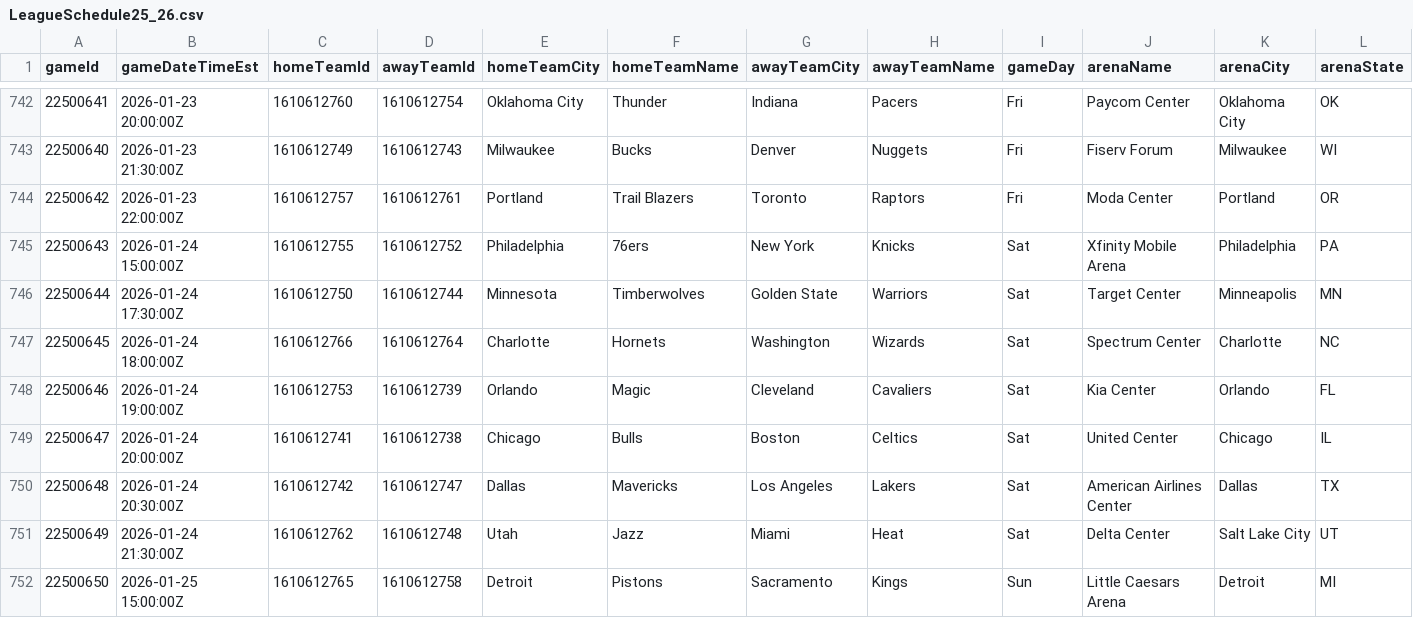
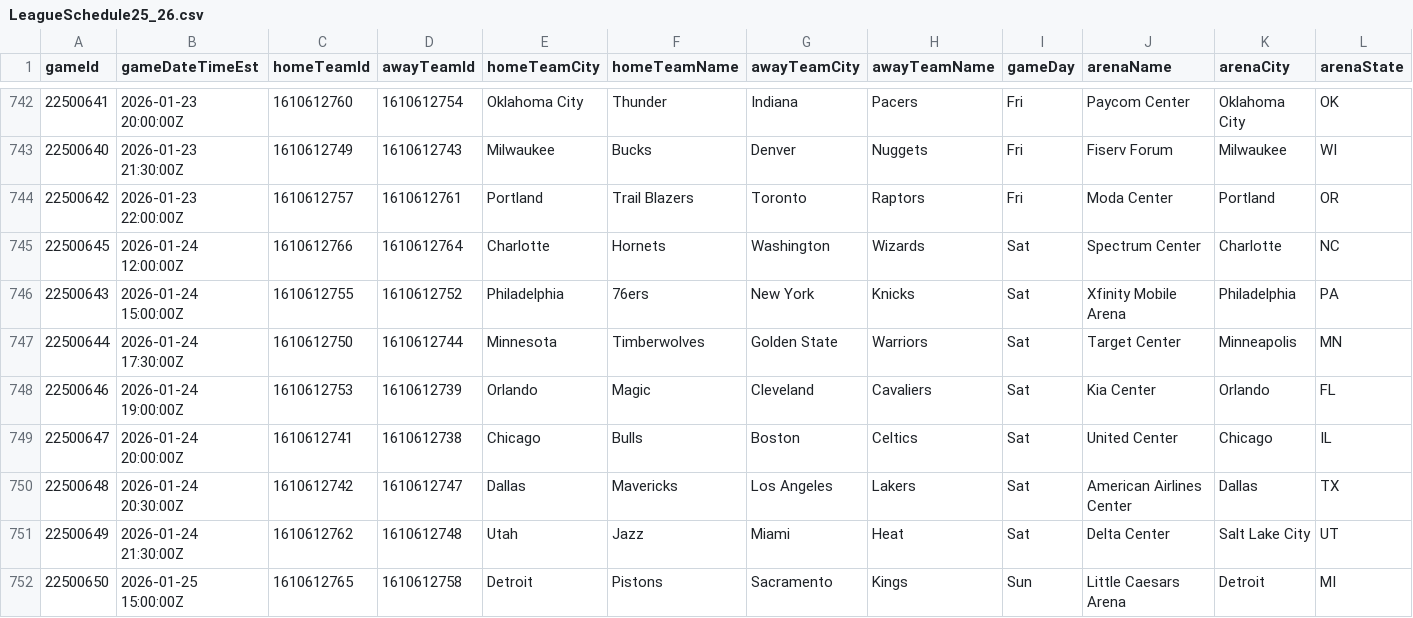
Before and after one commit to mina-p1/Open-Bet, a CSV file: backend/data/box_scores/LeagueSchedule25_26.csv, drawn as a sheet; only a part is shown, gaps mark what is left out; removed rows and columns are numbered as before the commit, all else as after; rows hold the shown columns only; the diff names each change by its address in the sheet, - before the commit and + after, or states it on an @@ line.

Commit message:
updated backend, created api file, added player props code

```diff
--- a/backend/data/box_scores/LeagueSchedule25_26.csv
+++ b/backend/data/box_scores/LeagueSchedule25_26.csv
+row 745: 22500645 | 2026-01-24 12:00:00Z | 1610612766 | 1610612764 | Charlotte | Hornets | Washington | Wizards | Sat | Spectrum Center | Charlotte | NC
-row 747: 22500645 | 2026-01-24 18:00:00Z | 1610612766 | 1610612764 | Charlotte | Hornets | Washington | Wizards | Sat | Spectrum Center | Charlotte | NC
```
Also changed, not shown: 14 other files.
